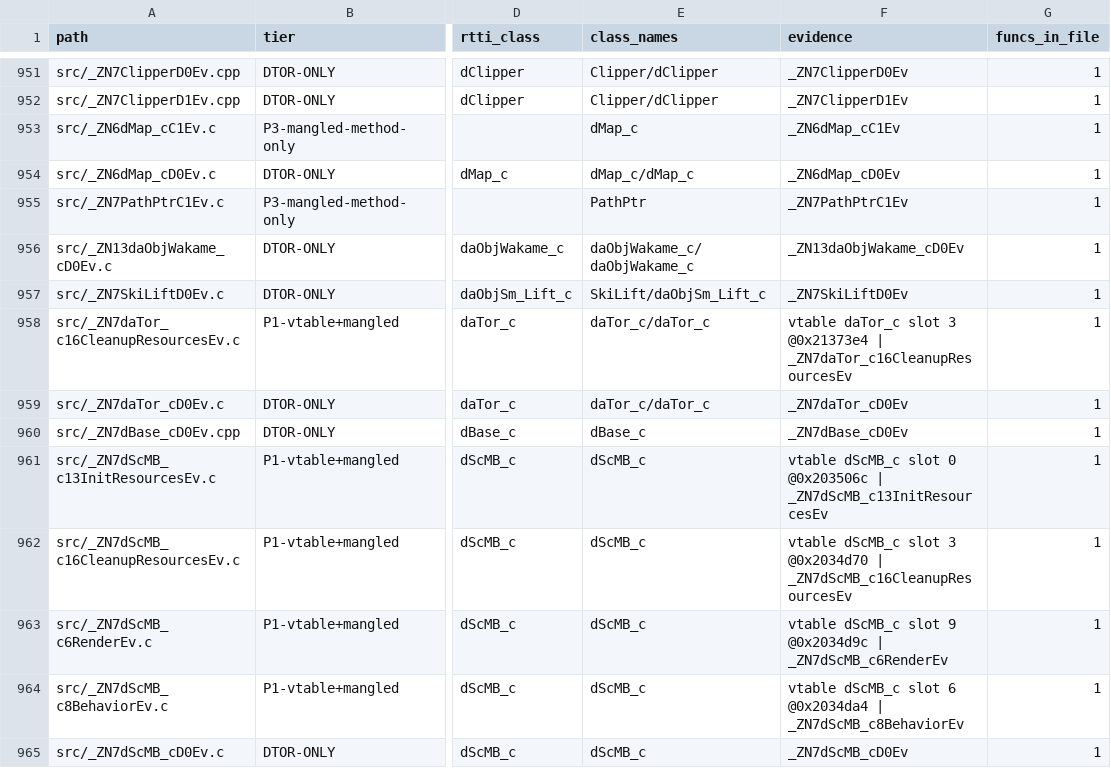
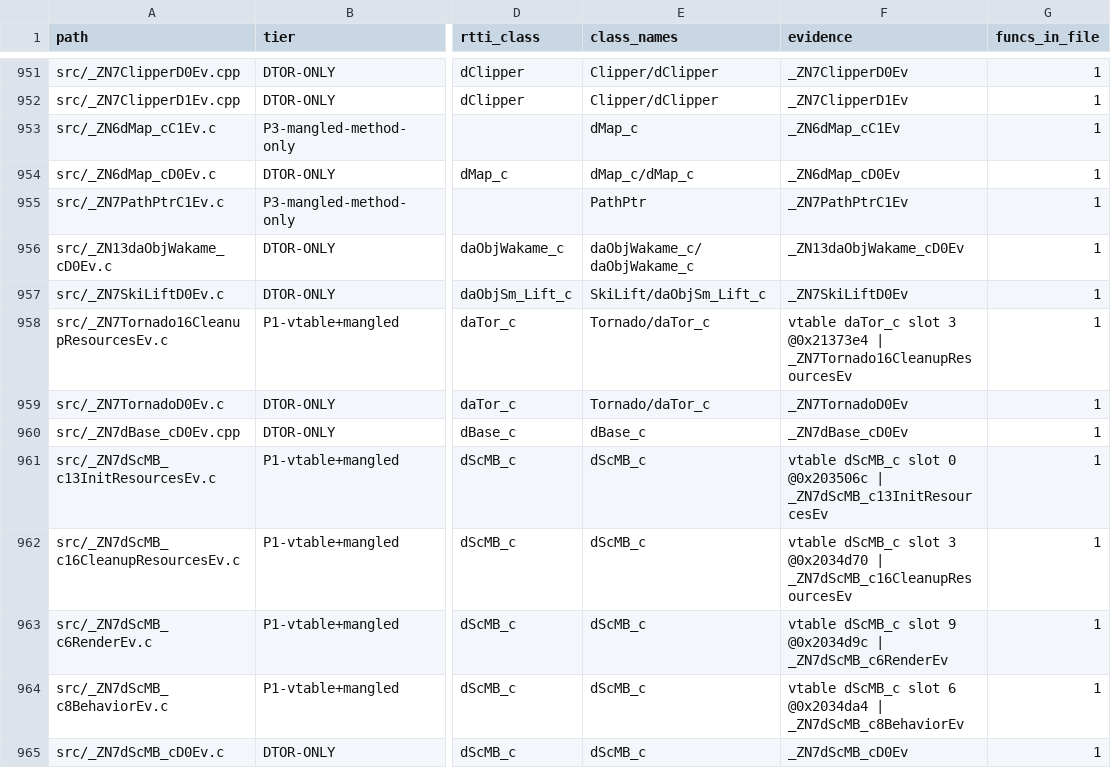
Before and after one commit to lunavyqo/sm64ds-decomp, a TSV file: notes/data/c-cpp-classification.tsv, drawn as a sheet; only a part is shown, gaps mark what is left out; the diff names each change by its address in the sheet, - before the commit and + after, or states it on an @@ line.

```diff
--- a/notes/data/c-cpp-classification.tsv
+++ b/notes/data/c-cpp-classification.tsv
-A958 (path): src/_ZN7daTor_c16CleanupResourcesEv.c
+A958 (path): src/_ZN7Tornado16CleanupResourcesEv.c
-E958:E959 (class_names): daTor_c/daTor_c
+E958:E959 (class_names): Tornado/daTor_c
-F958 (evidence): …@0x21373e4 | _ZN7daTor_c16CleanupResourcesEv
+F958 (evidence): …@0x21373e4 | _ZN7Tornado16CleanupResourcesEv
-A959 (path): src/_ZN7daTor_cD0Ev.c
+A959 (path): src/_ZN7TornadoD0Ev.c
-F959 (evidence): _ZN7daTor_cD0Ev
+F959 (evidence): _ZN7TornadoD0Ev
```
Also changed, not shown: 5 other files.
